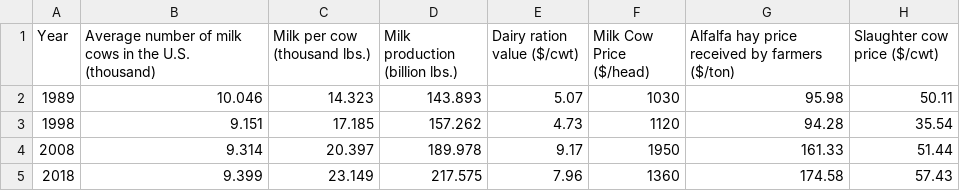
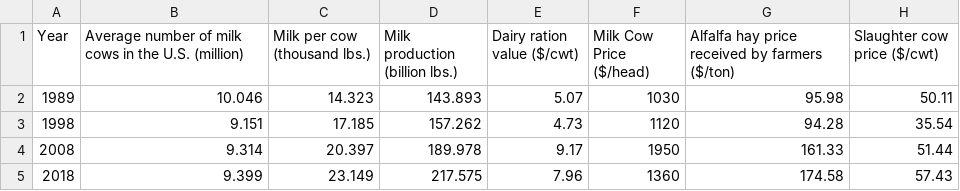
Before and after one commit to Ashraf4068/Dairy_project, a CSV file: Resources/us_annual_milk_production_factors_slim_fixed.csv, drawn as a sheet.

```diff
--- a/Resources/us_annual_milk_production_factors_slim_fixed.csv
+++ b/Resources/us_annual_milk_production_factors_slim_fixed.csv
@@ -1,2 +1,2 @@
-Year,Average number of milk cows in the U.S. (thousand),Milk per cow (thousand lbs.),Milk production (billion lbs.),Dairy ration value ($/cwt),Milk Cow Price ($/head),Alfalfa hay price received by farmers ($/ton),Slaughter cow price ($/cwt)
+Year,Average number of milk cows in the U.S. (million),Milk per cow (thousand lbs.),Milk production (billion lbs.),Dairy ration value ($/cwt),Milk Cow Price ($/head),Alfalfa hay price received by farmers ($/ton),Slaughter cow price ($/cwt)
 1989,10.046,14.323,143.893,5.07,1030,95.98,50.11
```
Also changed, not shown: Resources/us_annual_milk_production_factors_80-18_fixed.csv, 3 other files.
